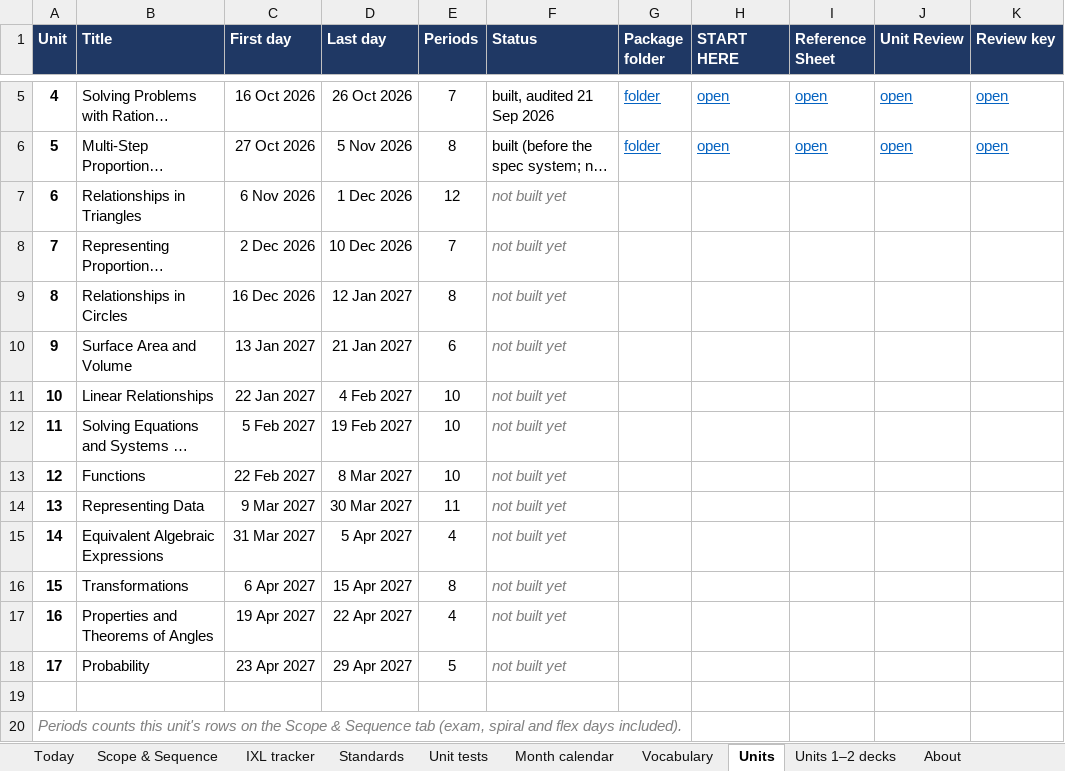
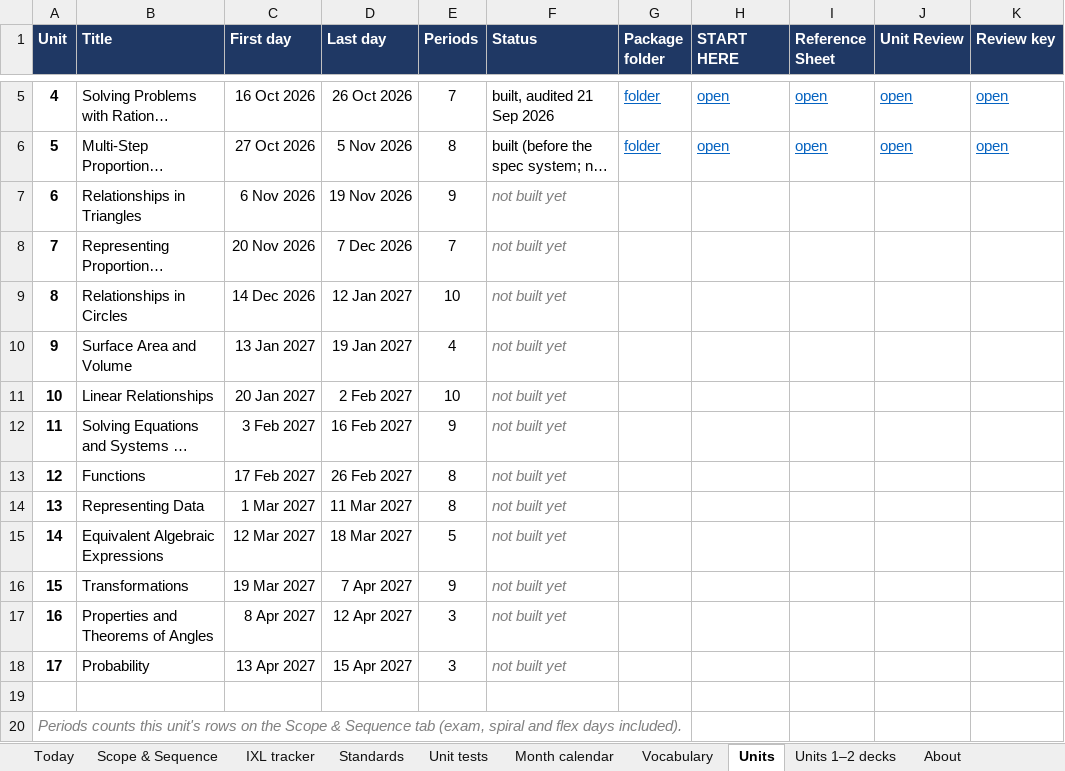
Before and after one commit to croix18/croix18-windy-hill-a7, an Excel workbook: a7/reference/A7 Master Sheet 2026-27.xlsx, sheet Units, drawn as a sheet; only a part is shown, gaps mark what is left out; long unchanged cells end in …; values as stored, in another font and other column widths than the file's, no borders; the diff names each change by its address in the sheet, - before the commit and + after, or states it on an @@ line.

```diff
--- a/a7/reference/A7 Master Sheet 2026-27.xlsx (sheet Units)
+++ b/a7/reference/A7 Master Sheet 2026-27.xlsx (sheet Units)
-D7 (Last day): 1 Dec 2026
+D7 (Last day): 19 Nov 2026
-E7 (Periods): 12
+E7 (Periods): 9
-C8 (First day): 2 Dec 2026
+C8 (First day): 20 Nov 2026
-D8 (Last day): 10 Dec 2026
+D8 (Last day): 7 Dec 2026
-C9 (First day): 16 Dec 2026
+C9 (First day): 14 Dec 2026
-E9 (Periods): 8
+E9 (Periods): 10
-D10 (Last day): 21 Jan 2027
+D10 (Last day): 19 Jan 2027
-E10 (Periods): 6
+E10 (Periods): 4
-C11 (First day): 22 Jan 2027
+C11 (First day): 20 Jan 2027
-D11 (Last day): 4 Feb 2027
+D11 (Last day): 2 Feb 2027
-C12 (First day): 5 Feb 2027
+C12 (First day): 3 Feb 2027
-D12 (Last day): 19 Feb 2027
+D12 (Last day): 16 Feb 2027
-E12 (Periods): 10
+E12 (Periods): 9
-C13 (First day): 22 Feb 2027
+C13 (First day): 17 Feb 2027
-D13 (Last day): 8 Mar 2027
+D13 (Last day): 26 Feb 2027
-E13 (Periods): 10
+E13 (Periods): 8
-C14 (First day): 9 Mar 2027
+C14 (First day): 1 Mar 2027
-D14 (Last day): 30 Mar 2027
+D14 (Last day): 11 Mar 2027
-E14 (Periods): 11
+E14 (Periods): 8
-C15 (First day): 31 Mar 2027
+C15 (First day): 12 Mar 2027
-D15 (Last day): 5 Apr 2027
+D15 (Last day): 18 Mar 2027
-E15 (Periods): 4
+E15 (Periods): 5
-C16 (First day): 6 Apr 2027
+C16 (First day): 19 Mar 2027
-D16 (Last day): 15 Apr 2027
+D16 (Last day): 7 Apr 2027
-E16 (Periods): 8
+E16 (Periods): 9
-C17 (First day): 19 Apr 2027
+C17 (First day): 8 Apr 2027
-D17 (Last day): 22 Apr 2027
+D17 (Last day): 12 Apr 2027
-E17 (Periods): 4
+E17 (Periods): 3
-C18 (First day): 23 Apr 2027
+C18 (First day): 13 Apr 2027
-D18 (Last day): 29 Apr 2027
+D18 (Last day): 15 Apr 2027
-E18 (Periods): 5
+E18 (Periods): 3
```
Also changed, not shown: sheet Scope & Sequence, sheet Month calendar, sheet Standards, sheet IXL tracker, sheet Unit tests, sheet About, 10 other files.
